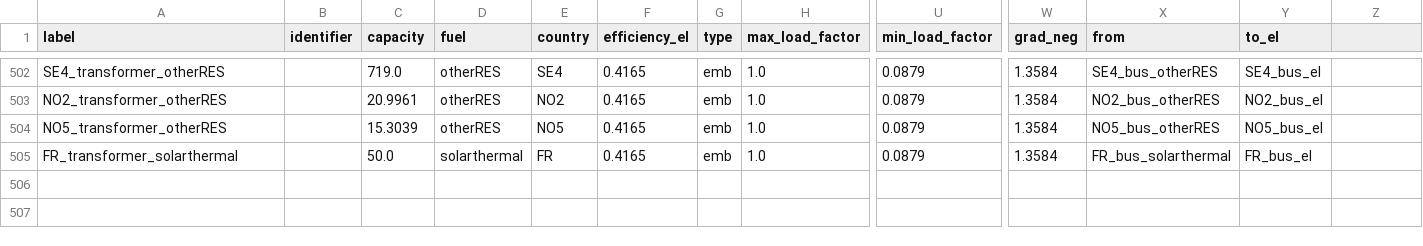
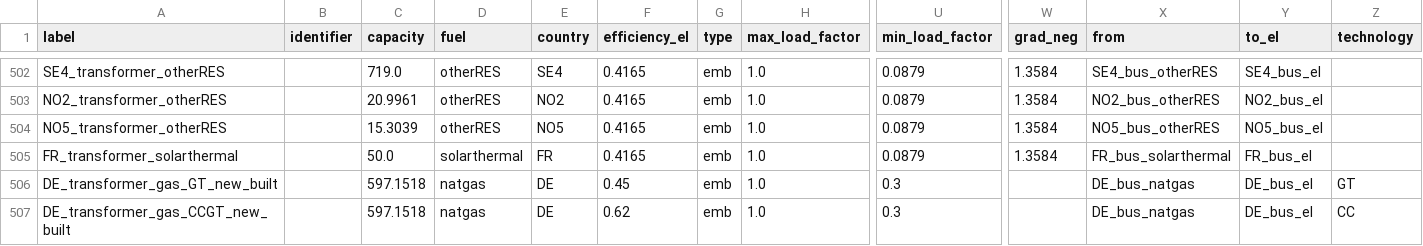
Before and after one commit to pommes-public/pommesdata, a CSV file: prepared_data/transformers_2030.csv, drawn as a sheet; only a part is shown, gaps mark what is left out; rows hold the shown columns only; the diff names each change by its address in the sheet, - before the commit and + after, or states it on an @@ line.

Commit message:
Finish first round of tidying up data prep :-)

```diff
--- a/prepared_data/transformers_2030.csv
+++ b/prepared_data/transformers_2030.csv
-Z1: (empty)
+Z1: technology
+row 506: DE_transformer_gas_GT_new_built |  | 597.1518 | natgas | DE | 0.45 | emb | 1.0 | 0.3 |  | DE_bus_natgas | DE_bus_el | GT
+row 507: DE_transformer_gas_CCGT_new_built |  | 597.1518 | natgas | DE | 0.62 | emb | 1.0 | 0.3 |  | DE_bus_natgas | DE_bus_el | CC
```
Also changed, not shown: 2 other files.
